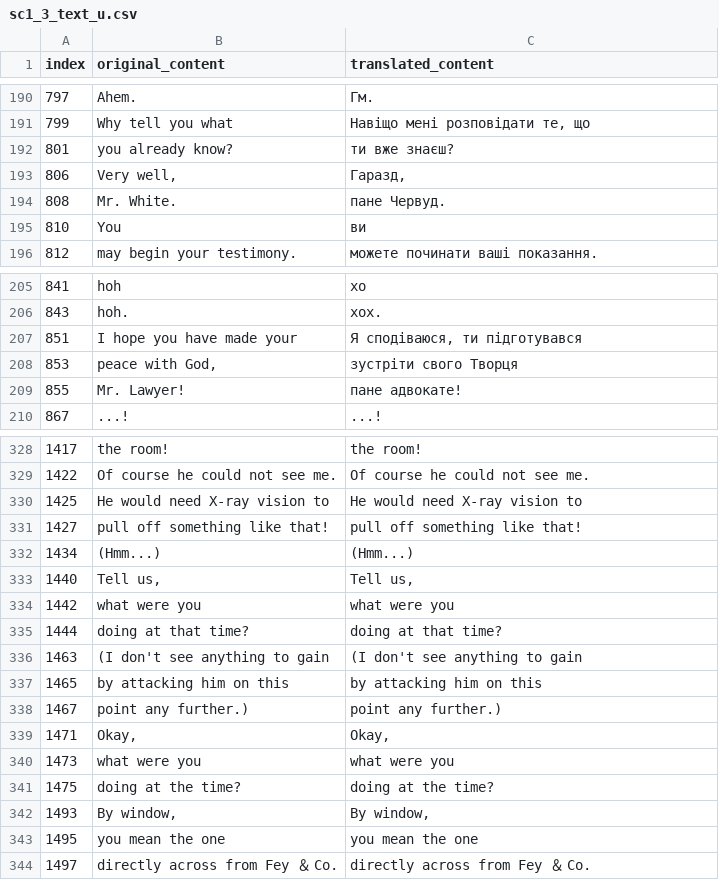
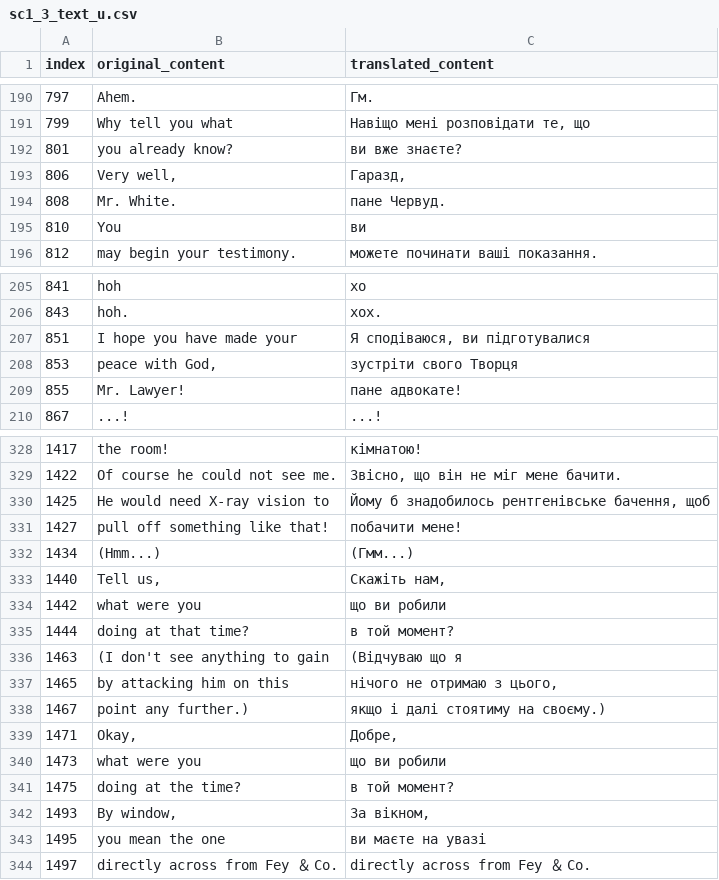
Before and after one commit to magends/ace-attorney-ukrainian, a CSV file: uk/sc1_3_text_u.csv, drawn as a sheet; only a part is shown, gaps mark what is left out; the diff covers the shown part only.

```diff
--- a/uk/sc1_3_text_u.csv
+++ b/uk/sc1_3_text_u.csv
@@ -191,3 +191,3 @@
 "799"," Why tell you what"," Навіщо мені розповідати те, що"
-"801","you already know?","ти вже знаєш?"
+"801","you already know?","ви вже знаєте?"
 "806","Very well,","Гаразд,"
@@ -206,3 +206,3 @@
 "843","hoh.","хох."
-"851","I hope you have made your","Я сподіваюся, ти підготувався"
+"851","I hope you have made your","Я сподіваюся, ви підготувалися"
 "853","peace with God,","зустріти свого Творця"
@@ -329,17 +329,17 @@
-"1417","the room!","the room!"
-"1422","Of course he could not see me.","Of course he could not see me."
-"1425","He would need X-ray vision to","He would need X-ray vision to"
-"1427","pull off something like that!","pull off something like that!"
-"1434","(Hmm...)","(Hmm...)"
-"1440","Tell us,","Tell us,"
-"1442"," what were you"," what were you"
-"1444","doing at that time?","doing at that time?"
-"1463","(I don't see anything to gain","(I don't see anything to gain"
-"1465","by attacking him on this","by attacking him on this"
-"1467","point any further.)","point any further.)"
-"1471","Okay,","Okay,"
-"1473"," what were you"," what were you"
-"1475","doing at the time?","doing at the time?"
-"1493","By window,","By window,"
-"1495"," you mean the one"," you mean the one"
+"1417","the room!","кімнатою!"
+"1422","Of course he could not see me.","Звісно, що він не міг мене бачити."
+"1425","He would need X-ray vision to","Йому б знадобилось рентгенівське бачення, щоб"
+"1427","pull off something like that!","побачити мене!"
+"1434","(Hmm...)","(Гмм...)"
+"1440","Tell us,","Скажіть нам,"
+"1442"," what were you"," що ви робили"
+"1444","doing at that time?","в той момент?"
+"1463","(I don't see anything to gain","(Відчуваю що я "
+"1465","by attacking him on this","нічого не отримаю з цього,"
+"1467","point any further.)","якщо і далі стоятиму на своєму.)"
+"1471","Okay,","Добре,"
+"1473"," what were you"," що ви робили"
+"1475","doing at the time?","в той момент?"
+"1493","By window,","За вікном,"
+"1495"," you mean the one"," ви маєте на увазі"
 "1497","directly across from Fey ＆ Co.","directly across from Fey ＆ Co."
```
Also changed, not shown: 27 edited cells elsewhere in this file.
